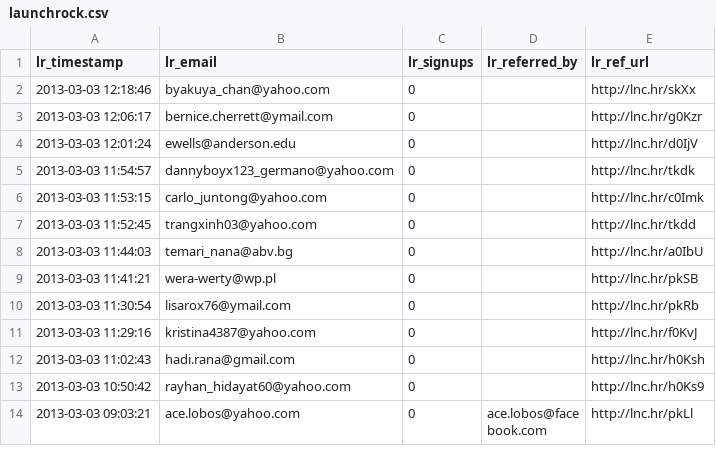
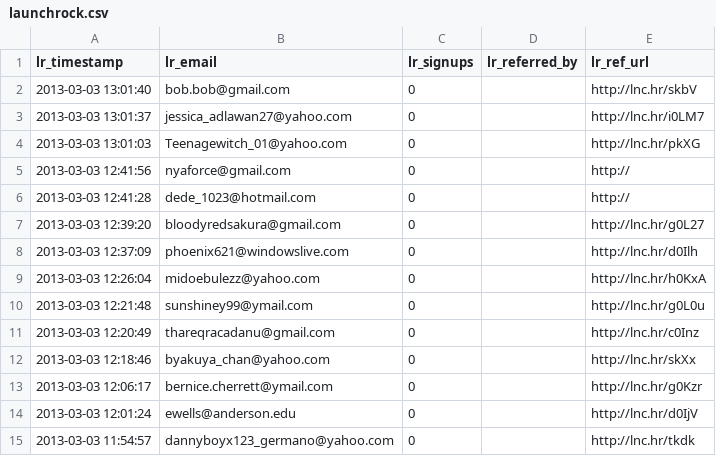
Before and after one commit to vikhyat/hummingbird, a CSV file: import/launchrock.csv, drawn as a sheet; only a part is shown; the shorter side is filled out with more unchanged rows; the diff names each change by its address in the sheet, - before the commit and + after, or states it on an @@ line.

Commit message:
Get those left-over invites from Launchrock.

```diff
--- a/import/launchrock.csv
+++ b/import/launchrock.csv
+row 2: 2013-03-03 13:01:40 | bob.bob@gmail.com | 0 |  | http://lnc.hr/skbV
+row 3: 2013-03-03 13:01:37 | jessica_adlawan27@yahoo.com | 0 |  | http://lnc.hr/i0LM7
+row 4: 2013-03-03 13:01:03 | Teenagewitch_01@yahoo.com | 0 |  | http://lnc.hr/pkXG
+row 5: 2013-03-03 12:41:56 | nyaforce@gmail.com | 0 |  | http://
+row 6: 2013-03-03 12:41:28 | dede_1023@hotmail.com | 0 |  | http://
+row 7: 2013-03-03 12:39:20 | bloodyredsakura@gmail.com | 0 |  | http://lnc.hr/g0L27
+row 8: 2013-03-03 12:37:09 | phoenix621@windowslive.com | 0 |  | http://lnc.hr/d0Ilh
+row 9: 2013-03-03 12:26:04 | midoebulezz@yahoo.com | 0 |  | http://lnc.hr/h0KxA
+row 10: 2013-03-03 12:21:48 | sunshiney99@ymail.com | 0 |  | http://lnc.hr/g0L0u
+row 11: 2013-03-03 12:20:49 | thareqracadanu@gmail.com | 0 |  | http://lnc.hr/c0Inz
```
